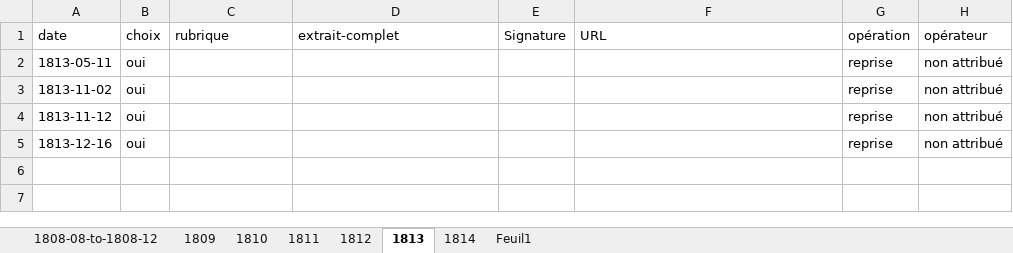
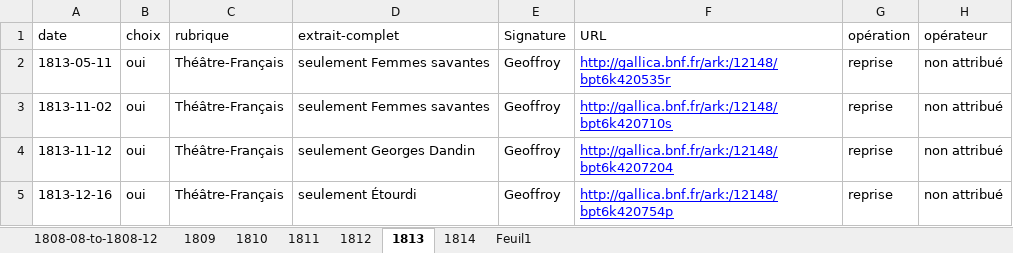
Before and after one commit to OBVIL/moliere, an Excel workbook: jdd/journal-empire_1808-1814.xlsx, sheet 1813, drawn as a sheet; values as stored, in another font and other column widths than the file's, no borders; the diff names each change by its address in the sheet, - before the commit and + after, or states it on an @@ line.

```diff
--- a/jdd/journal-empire_1808-1814.xlsx (sheet 1813)
+++ b/jdd/journal-empire_1808-1814.xlsx (sheet 1813)
-C2:C5 (rubrique): (empty)
+C2:C5 (rubrique): Théâtre-Français
-D2:D3 (extrait-complet): (empty)
+D2:D3 (extrait-complet): seulement Femmes savantes
-E2:E5 (Signature): (empty)
+E2:E5 (Signature): Geoffroy
-F2 (URL): (empty)
+F2 (URL): http://gallica.bnf.fr/ark:/12148/bpt6k420535r
-F3 (URL): (empty)
+F3 (URL): http://gallica.bnf.fr/ark:/12148/bpt6k420710s
-D4 (extrait-complet): (empty)
+D4 (extrait-complet): seulement Georges Dandin
-F4 (URL): (empty)
+F4 (URL): http://gallica.bnf.fr/ark:/12148/bpt6k4207204
-D5 (extrait-complet): (empty)
+D5 (extrait-complet): seulement Étourdi
-F5 (URL): (empty)
+F5 (URL): http://gallica.bnf.fr/ark:/12148/bpt6k420754p
```
Also changed, not shown: sheet 1812, sheet 1810, sheet 1811, sheet 1809.
